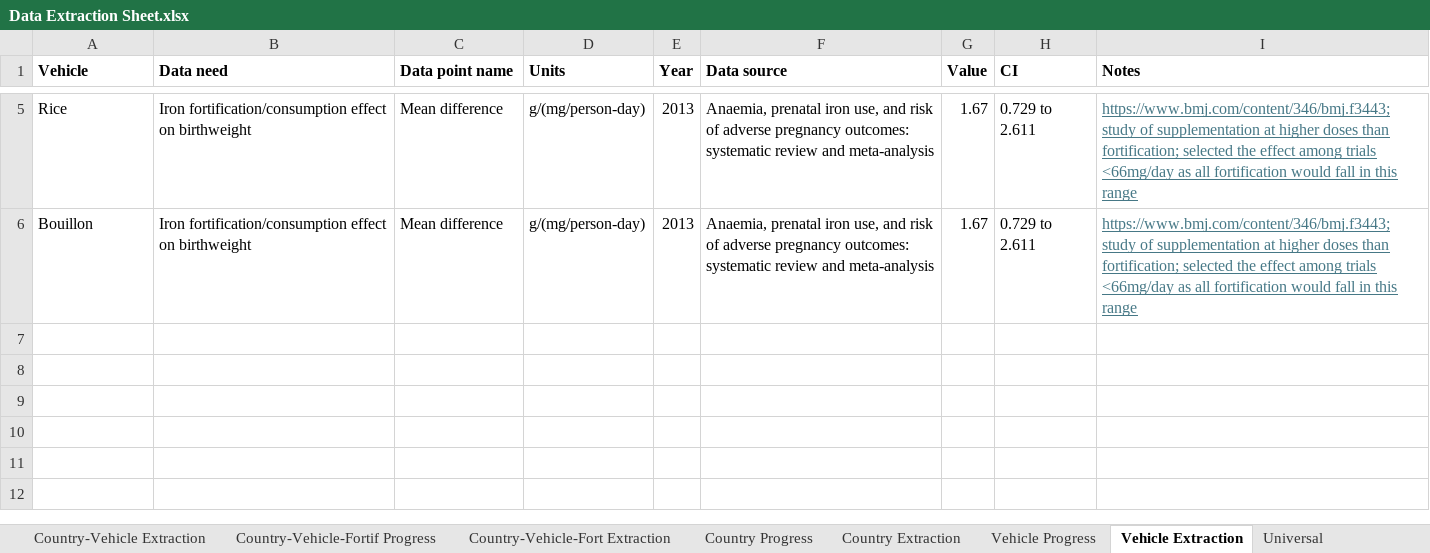
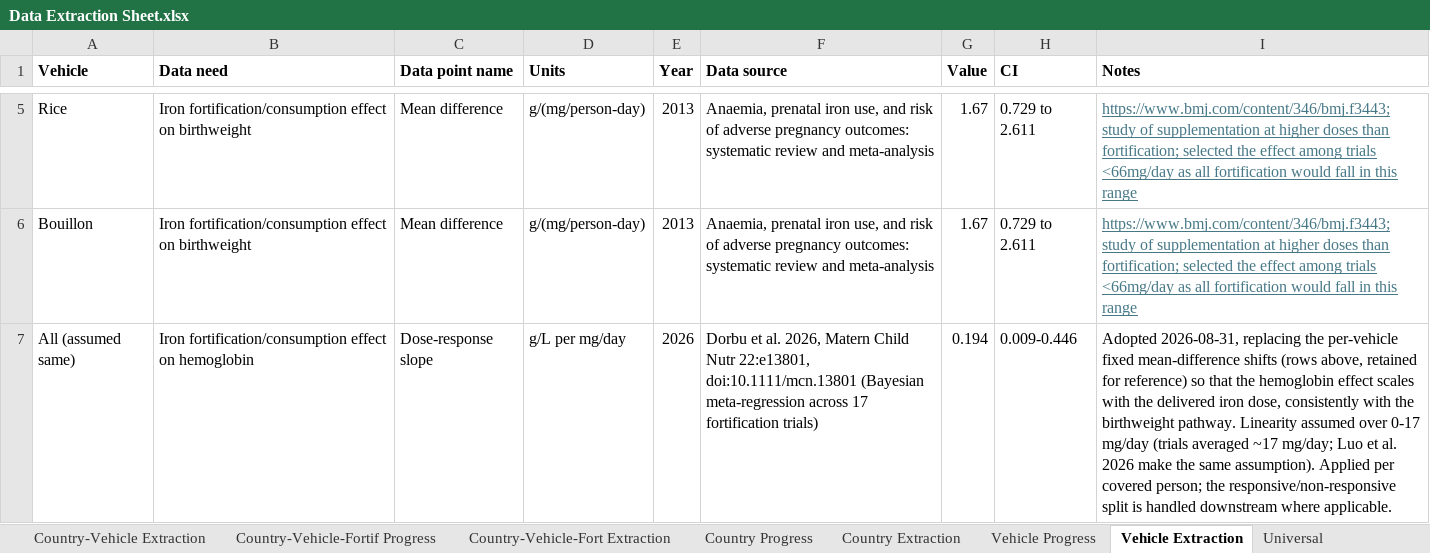
Before and after one commit to ihmeuw/vivarium_gates_lsff_2026, an Excel workbook: 0100_data_prep/extraction/Data Extraction Sheet.xlsx, sheet Vehicle Extraction, drawn as a sheet; only a part is shown, gaps mark what is left out; values as stored, in another font and other column widths than the file's, no borders; the diff names each change by its address in the sheet, - before the commit and + after, or states it on an @@ line.

```diff
--- a/0100_data_prep/extraction/Data Extraction Sheet.xlsx (sheet Vehicle Extraction)
+++ b/0100_data_prep/extraction/Data Extraction Sheet.xlsx (sheet Vehicle Extraction)
+row 7: All (assumed same) | Iron fortification/consumption effect on hemoglobin | Dose-response slope | g/L per mg/day | 2026 | Dorbu et al. 2026, Matern Child Nutr 22:e13801, doi:10.1111/mcn.13801 (Bayesian meta-regression across 17 fortification trials) | 0.194 | 0.009-0.446 | Adopted 2026-08-31, replacing the per-vehicle fixed mean-difference shifts (rows above, retained for reference) so that the hemoglobin effect scales with the delivered iron dose, consistently with the birthweight pathway. Linearity assumed over 0-17 mg/day (trials averaged ~17 mg/day; Luo et al. 2026 make the same assumption). Applied per covered person; the responsive/non-responsive split is handled downstream where applicable.
```
Also changed, not shown: 2 other files.
